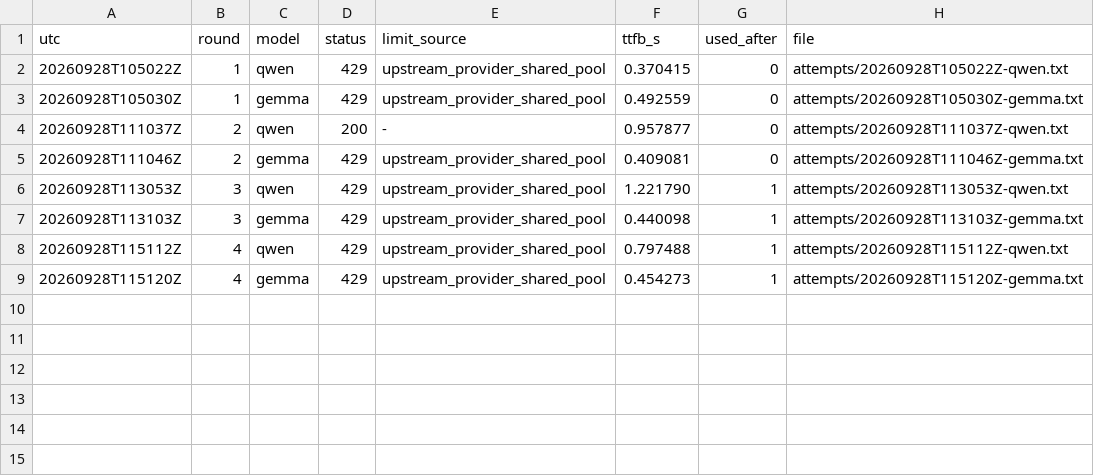
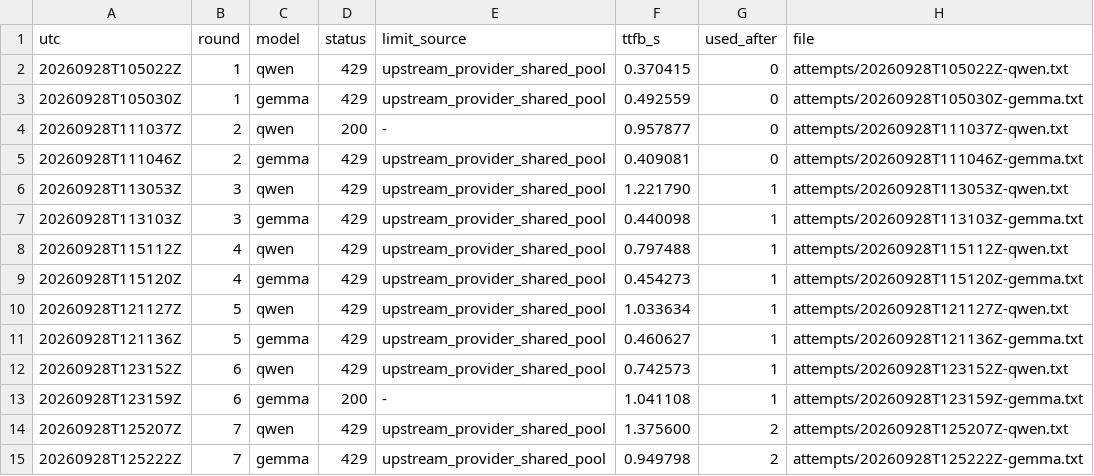
Before and after one commit to YuukiFST/harness-tally, a TSV file: docs/research/captures/pool-availability/attempts.tsv, drawn as a sheet; the diff names each change by its address in the sheet, - before the commit and + after, or states it on an @@ line.

Commit message:
docs(research): add pool sampler attempts through round 7
Includes the first gemma 200 (round 6), which the proxy tests replay as a captured stream.

```diff
--- a/docs/research/captures/pool-availability/attempts.tsv
+++ b/docs/research/captures/pool-availability/attempts.tsv
+row 10: 20260928T121127Z | 5 | qwen | 429 | upstream_provider_shared_pool | 1.033634 | 1 | attempts/20260928T121127Z-qwen.txt
+row 11: 20260928T121136Z | 5 | gemma | 429 | upstream_provider_shared_pool | 0.460627 | 1 | attempts/20260928T121136Z-gemma.txt
+row 12: 20260928T123152Z | 6 | qwen | 429 | upstream_provider_shared_pool | 0.742573 | 1 | attempts/20260928T123152Z-qwen.txt
+row 13: 20260928T123159Z | 6 | gemma | 200 | - | 1.041108 | 1 | attempts/20260928T123159Z-gemma.txt
+row 14: 20260928T125207Z | 7 | qwen | 429 | upstream_provider_shared_pool | 1.375600 | 2 | attempts/20260928T125207Z-qwen.txt
+row 15: 20260928T125222Z | 7 | gemma | 429 | upstream_provider_shared_pool | 0.949798 | 2 | attempts/20260928T125222Z-gemma.txt
```
Also changed, not shown: 6 other files.
